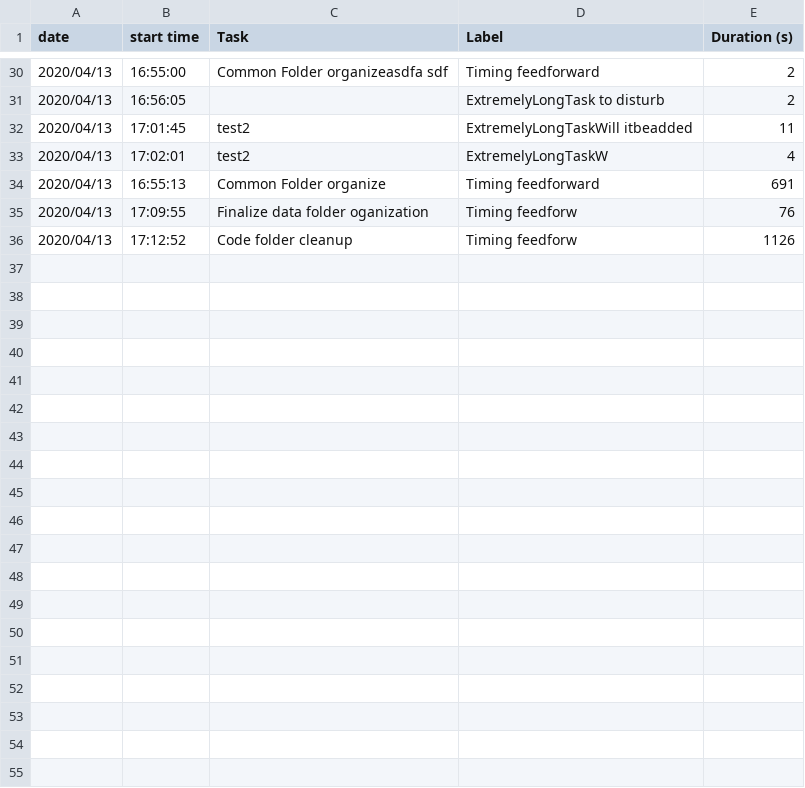
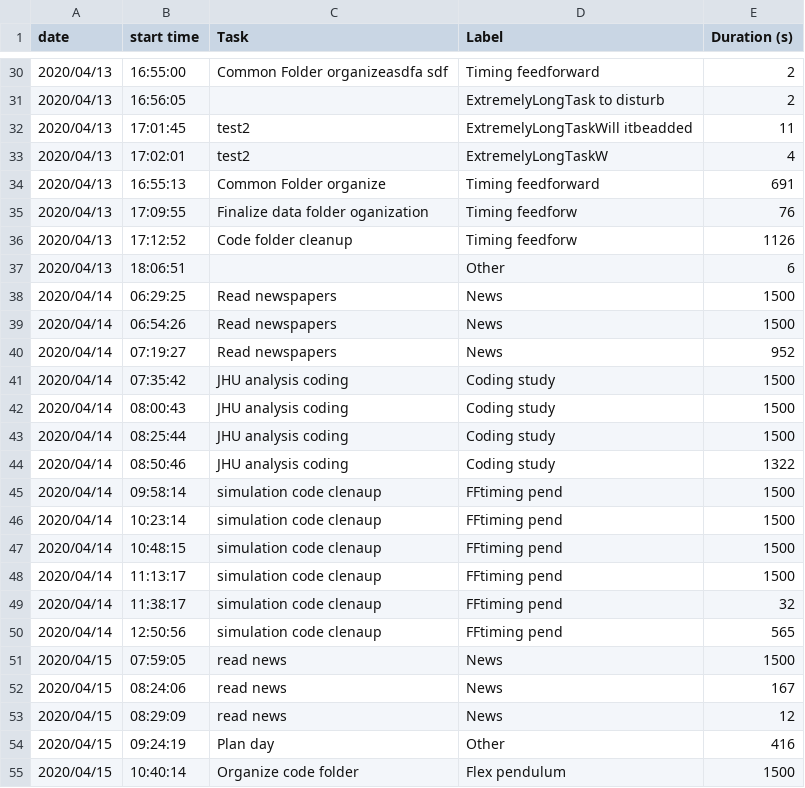
Before and after one commit to tlmohren/Task_timer, a CSV file: log_files/taskLog_2020_04_13.csv, drawn as a sheet; only a part is shown, gaps mark what is left out; the diff covers the shown part only; the diff names each change by its address in the sheet, - before the commit and + after, or states it on an @@ line.

Commit message:
data processing labels merge, visualize w color label dict

```diff
--- a/log_files/taskLog_2020_04_13.csv
+++ b/log_files/taskLog_2020_04_13.csv
+row 37: 2020/04/13 | 18:06:51 |  | Other | 6
+row 38: 2020/04/14 | 06:29:25 | Read newspapers | News | 1500
+row 39: 2020/04/14 | 06:54:26 | Read newspapers | News | 1500
+row 40: 2020/04/14 | 07:19:27 | Read newspapers | News | 952
+row 41: 2020/04/14 | 07:35:42 | JHU analysis coding | Coding study | 1500
+row 42: 2020/04/14 | 08:00:43 | JHU analysis coding | Coding study | 1500
+row 43: 2020/04/14 | 08:25:44 | JHU analysis coding | Coding study | 1500
+row 44: 2020/04/14 | 08:50:46 | JHU analysis coding | Coding study | 1322
+row 45: 2020/04/14 | 09:58:14 | simulation code clenaup | FFtiming pend | 1500
+row 46: 2020/04/14 | 10:23:14 | simulation code clenaup | FFtiming pend | 1500
+row 47: 2020/04/14 | 10:48:15 | simulation code clenaup | FFtiming pend | 1500
+row 48: 2020/04/14 | 11:13:17 | simulation code clenaup | FFtiming pend | 1500
+row 49: 2020/04/14 | 11:38:17 | simulation code clenaup | FFtiming pend | 32
+row 50: 2020/04/14 | 12:50:56 | simulation code clenaup | FFtiming pend | 565
+row 51: 2020/04/15 | 07:59:05 | read news | News | 1500
+row 52: 2020/04/15 | 08:24:06 | read news | News | 167
+row 53: 2020/04/15 | 08:29:09 | read news | News | 12
+row 54: 2020/04/15 | 09:24:19 | Plan day | Other | 416
+row 55: 2020/04/15 | 10:40:14 | Organize code folder | Flex pendulum | 1500
```
Also changed, not shown: 11 added rows elsewhere in this file, 3 other files.
